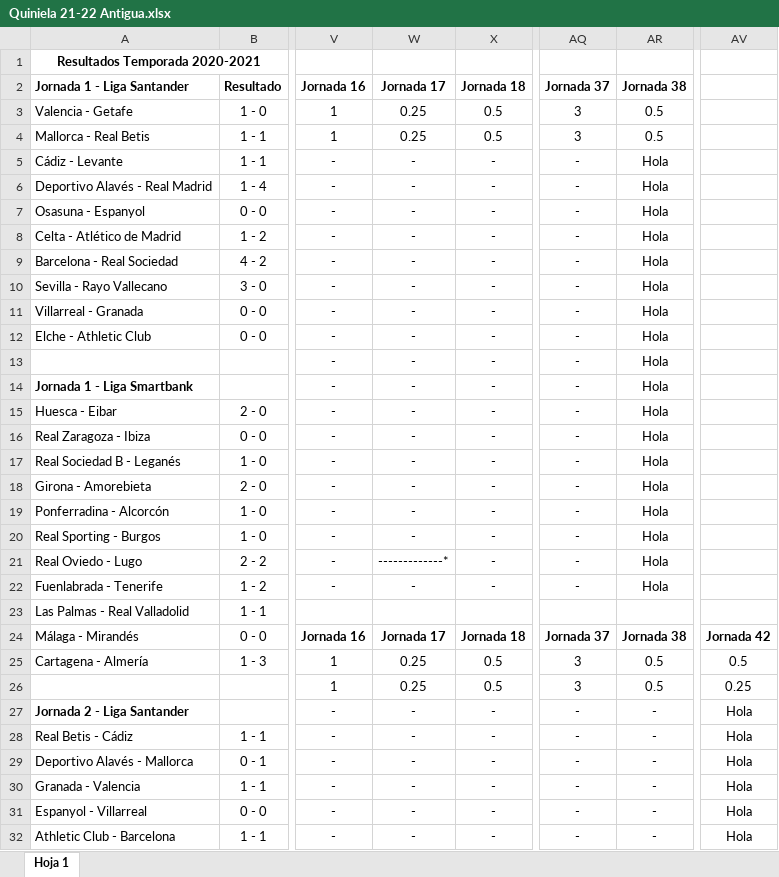
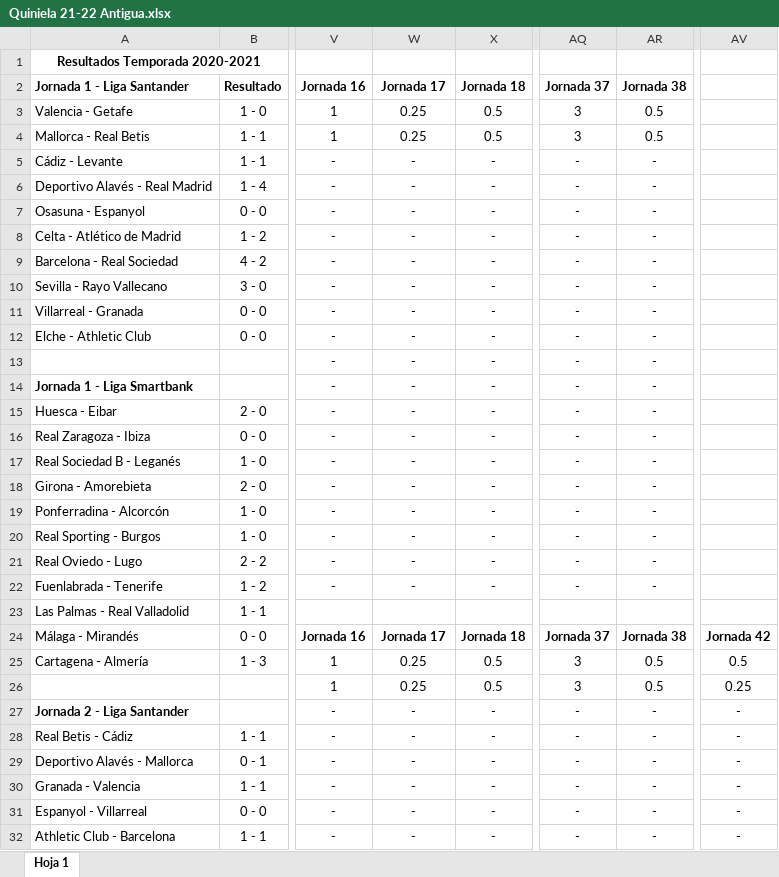
Before and after one commit to alvaro0308/LaLigaEstadisticas, an Excel workbook: Quiniela 21-22 Antigua.xlsx, sheet Hoja 1, drawn as a sheet; only a part is shown, gaps mark what is left out; values as stored, in another font and other column widths than the file's, no borders; the diff covers the shown part only; the diff names each change by its address in the sheet, - before the commit and + after, or states it on an @@ line.

```diff
--- a/Quiniela 21-22 Antigua.xlsx (sheet Hoja 1)
+++ b/Quiniela 21-22 Antigua.xlsx (sheet Hoja 1)
-AR5:AR22: Hola
+AR5:AR22: -
-W21: -------------*
+W21: -
-AV27:AV32: Hola
+AV27:AV32: -
```
Also changed, not shown: 14 edited cells elsewhere in this sheet, Quiniela 21-22.xlsx, Quiniela Script.xlsx, 5 other files.
